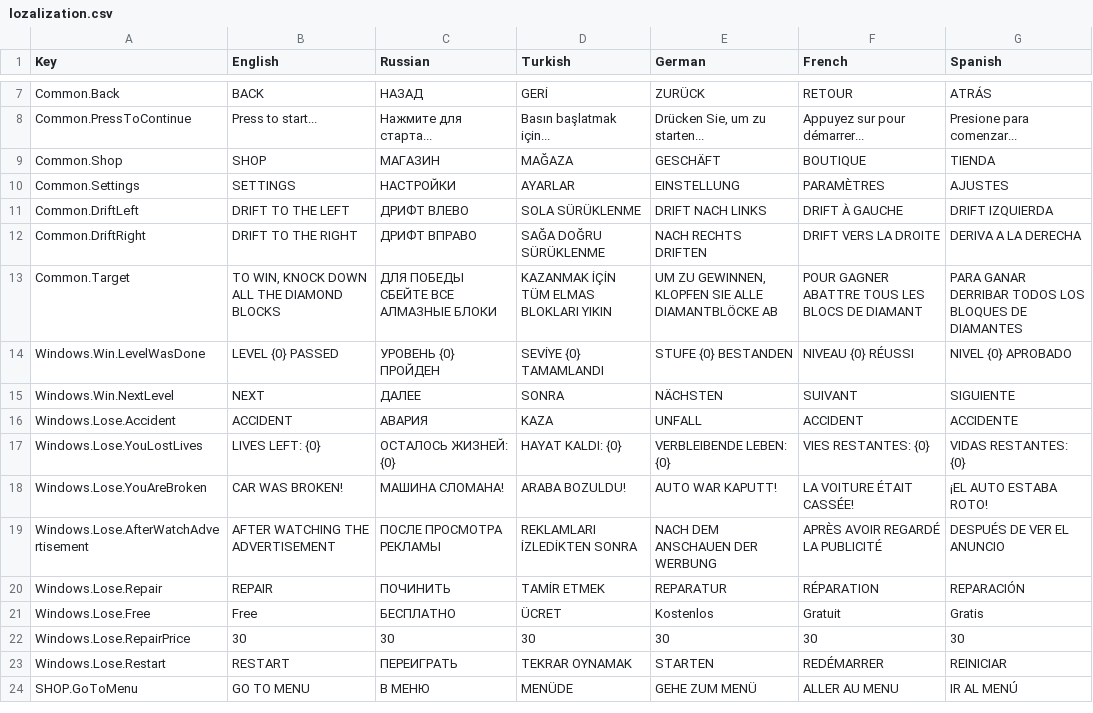
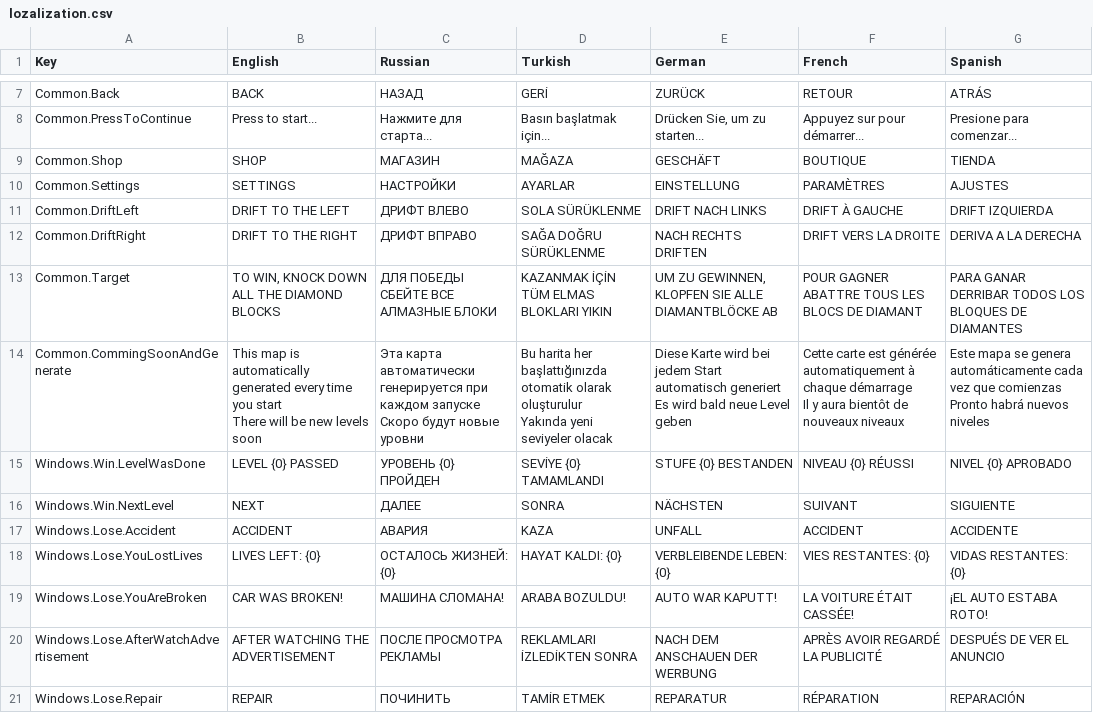
Before and after one commit to FaTech97/Drfit_Master, a CSV file: Assets/_GAME/Resources/lozalization.csv, drawn as a sheet; only a part is shown, gaps mark what is left out; the shorter side is filled out with more unchanged rows; ↵ is a line break in a cell; the diff names each change by its address in the sheet, - before the commit and + after, or states it on an @@ line.

```diff
--- a/Assets/_GAME/Resources/lozalization.csv
+++ b/Assets/_GAME/Resources/lozalization.csv
+row 14: Common.CommingSoonAndGenerate | This map is automatically generated every time you start ↵ There will be new levels soon | Эта карта автоматически генерируется при каждом запуске ↵ Скоро будут новые уровни | Bu harita her başlattığınızda otomatik olarak oluşturulur ↵ Yakında yeni seviyeler olacak | Diese Karte wird bei jedem Start automatisch generiert ↵ Es wird bald neue Level geben | Cette carte est générée automatiquement à chaque démarrage ↵ Il y aura bientôt de nouveaux niveaux | Este mapa se genera automáticamente cada vez que comienzas ↵ Pronto habrá nuevos niveles
```
Also changed, not shown: 47 other files.
